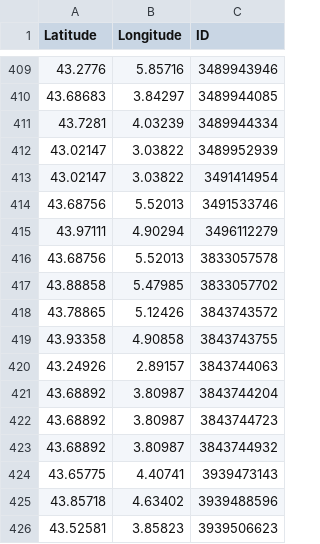
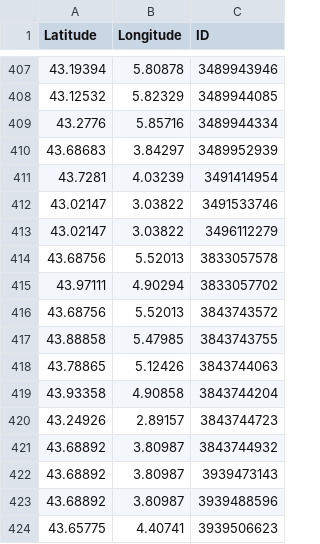
Before and after one commit to cigalesdefrance/cigalesdefrance.github.io, a CSV file: BDD/GBIF/Cicadatra_atra.csv, drawn as a sheet; only a part is shown, gaps mark what is left out; the diff covers the shown part only.

```diff
--- a/BDD/GBIF/Cicadatra_atra.csv
+++ b/BDD/GBIF/Cicadatra_atra.csv
@@ -409,18 +407,18 @@ Latitude,Longitude,ID
-43.2776,5.85716,3489943946
-43.68683,3.84297,3489944085
-43.7281,4.03239,3489944334
-43.02147,3.03822,3489952939
-43.02147,3.03822,3491414954
-43.68756,5.52013,3491533746
-43.97111,4.90294,3496112279
+43.19394,5.80878,3489943946
+43.12532,5.82329,3489944085
+43.2776,5.85716,3489944334
+43.68683,3.84297,3489952939
+43.7281,4.03239,3491414954
+43.02147,3.03822,3491533746
+43.02147,3.03822,3496112279
 43.68756,5.52013,3833057578
-43.88858,5.47985,3833057702
-43.78865,5.12426,3843743572
-43.93358,4.90858,3843743755
-43.24926,2.89157,3843744063
-43.68892,3.80987,3843744204
-43.68892,3.80987,3843744723
+43.97111,4.90294,3833057702
+43.68756,5.52013,3843743572
+43.88858,5.47985,3843743755
+43.78865,5.12426,3843744063
+43.93358,4.90858,3843744204
+43.24926,2.89157,3843744723
 43.68892,3.80987,3843744932
-43.65775,4.40741,3939473143
-43.85718,4.63402,3939488596
-43.52581,3.85823,3939506623
+43.68892,3.80987,3939473143
+43.68892,3.80987,3939488596
+43.65775,4.40741,3939506623
```
Also changed, not shown: 2 added rows, 2 removed rows and 32 edited cells elsewhere in this file, BDD/INATURALIST/Lyristes_plebejus.csv, 18 other files.
